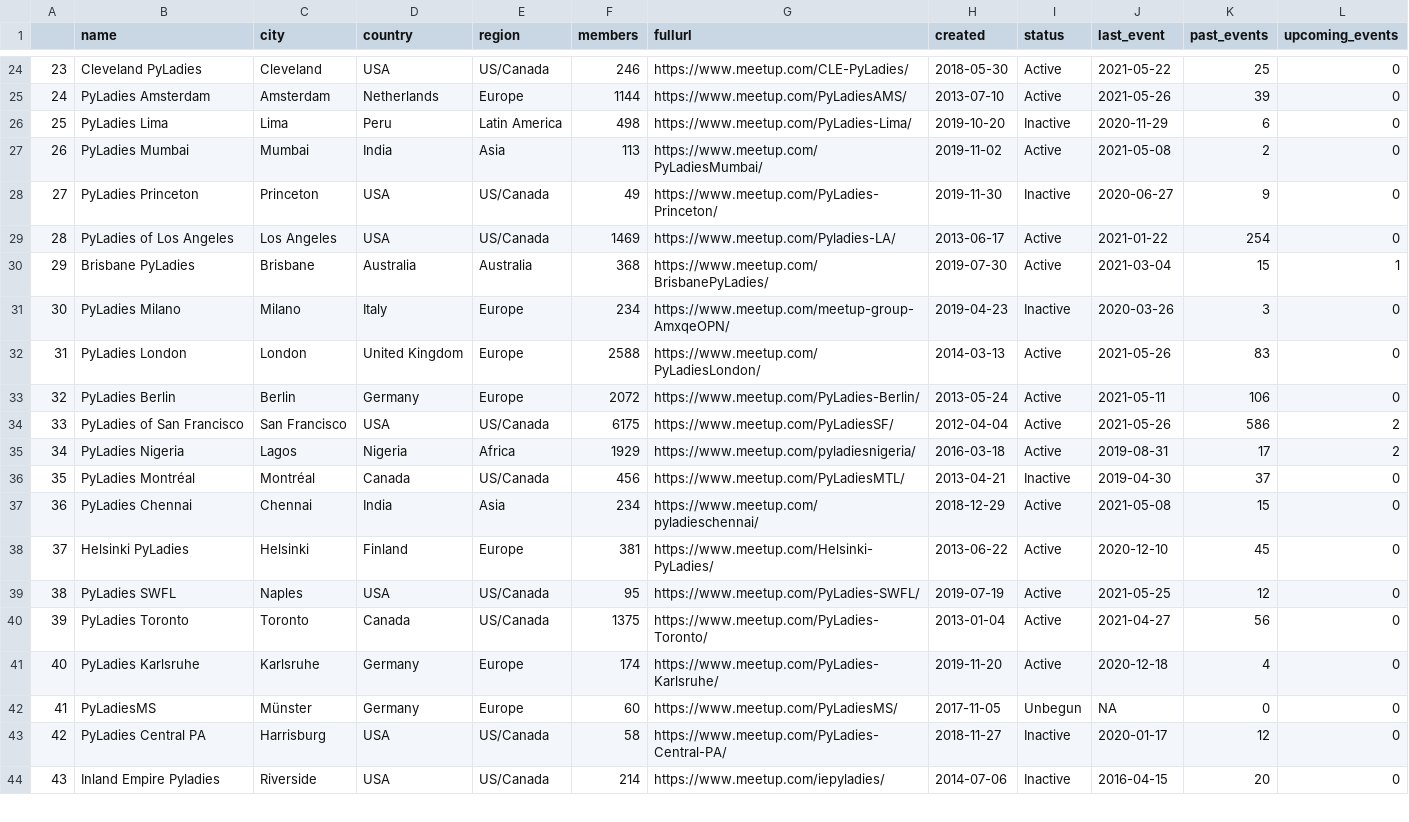
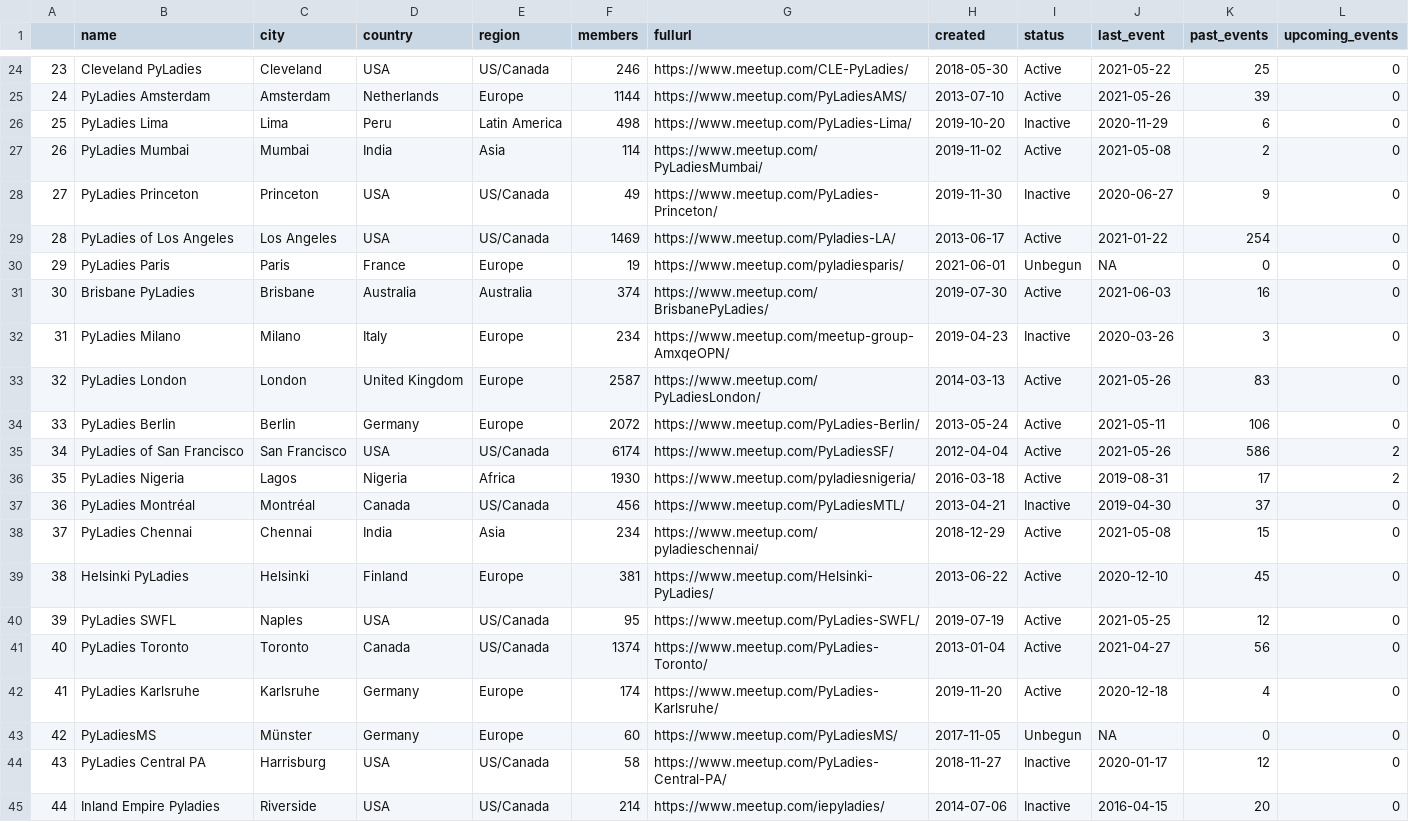
Before and after one commit to py-community/pyladies, a CSV file: docs/data/pyladies.csv, drawn as a sheet; only a part is shown, gaps mark what is left out; the diff covers the shown part only.

```diff
--- a/docs/data/pyladies.csv
+++ b/docs/data/pyladies.csv
@@ -26,19 +26,20 @@
 "25","PyLadies Lima","Lima","Peru","Latin America",498,"https://www.meetup.com/PyLadies-Lima/",2019-10-20,"Inactive",2020-11-29,6,0
-"26","PyLadies Mumbai","Mumbai","India","Asia",113,"https://www.meetup.com/PyLadiesMumbai/",2019-11-02,"Active",2021-05-08,2,0
+"26","PyLadies Mumbai","Mumbai","India","Asia",114,"https://www.meetup.com/PyLadiesMumbai/",2019-11-02,"Active",2021-05-08,2,0
 "27","PyLadies Princeton","Princeton","USA","US/Canada",49,"https://www.meetup.com/PyLadies-Princeton/",2019-11-30,"Inactive",2020-06-27,9,0
 "28","PyLadies of Los Angeles","Los Angeles","USA","US/Canada",1469,"https://www.meetup.com/Pyladies-LA/",2013-06-17,"Active",2021-01-22,254,0
-"29","Brisbane PyLadies","Brisbane","Australia","Australia",368,"https://www.meetup.com/BrisbanePyLadies/",2019-07-30,"Active",2021-03-04,15,1
-"30","PyLadies Milano","Milano","Italy","Europe",234,"https://www.meetup.com/meetup-group-AmxqeOPN/",2019-04-23,"Inactive",2020-03-26,3,0
-"31","PyLadies London","London","United Kingdom","Europe",2588,"https://www.meetup.com/PyLadiesLondon/",2014-03-13,"Active",2021-05-26,83,0
-"32","PyLadies Berlin","Berlin","Germany","Europe",2072,"https://www.meetup.com/PyLadies-Berlin/",2013-05-24,"Active",2021-05-11,106,0
-"33","PyLadies of San Francisco","San Francisco","USA","US/Canada",6175,"https://www.meetup.com/PyLadiesSF/",2012-04-04,"Active",2021-05-26,586,2
-"34","PyLadies Nigeria","Lagos","Nigeria","Africa",1929,"https://www.meetup.com/pyladiesnigeria/",2016-03-18,"Active",2019-08-31,17,2
-"35","PyLadies Montréal","Montréal","Canada","US/Canada",456,"https://www.meetup.com/PyLadiesMTL/",2013-04-21,"Inactive",2019-04-30,37,0
-"36","PyLadies Chennai","Chennai","India","Asia",234,"https://www.meetup.com/pyladieschennai/",2018-12-29,"Active",2021-05-08,15,0
-"37","Helsinki PyLadies","Helsinki","Finland","Europe",381,"https://www.meetup.com/Helsinki-PyLadies/",2013-06-22,"Active",2020-12-10,45,0
-"38","PyLadies SWFL","Naples","USA","US/Canada",95,"https://www.meetup.com/PyLadies-SWFL/",2019-07-19,"Active",2021-05-25,12,0
-"39","PyLadies Toronto","Toronto","Canada","US/Canada",1375,"https://www.meetup.com/PyLadies-Toronto/",2013-01-04,"Active",2021-04-27,56,0
-"40","PyLadies Karlsruhe","Karlsruhe","Germany","Europe",174,"https://www.meetup.com/PyLadies-Karlsruhe/",2019-11-20,"Active",2020-12-18,4,0
-"41","PyLadiesMS","Münster","Germany","Europe",60,"https://www.meetup.com/PyLadiesMS/",2017-11-05,"Unbegun",NA,0,0
-"42","PyLadies Central PA","Harrisburg","USA","US/Canada",58,"https://www.meetup.com/PyLadies-Central-PA/",2018-11-27,"Inactive",2020-01-17,12,0
-"43","Inland Empire Pyladies","Riverside","USA","US/Canada",214,"https://www.meetup.com/iepyladies/",2014-07-06,"Inactive",2016-04-15,20,0
+"29","PyLadies Paris","Paris","France","Europe",19,"https://www.meetup.com/pyladiesparis/",2021-06-01,"Unbegun",NA,0,0
+"30","Brisbane PyLadies","Brisbane","Australia","Australia",374,"https://www.meetup.com/BrisbanePyLadies/",2019-07-30,"Active",2021-06-03,16,0
+"31","PyLadies Milano","Milano","Italy","Europe",234,"https://www.meetup.com/meetup-group-AmxqeOPN/",2019-04-23,"Inactive",2020-03-26,3,0
+"32","PyLadies London","London","United Kingdom","Europe",2587,"https://www.meetup.com/PyLadiesLondon/",2014-03-13,"Active",2021-05-26,83,0
+"33","PyLadies Berlin","Berlin","Germany","Europe",2072,"https://www.meetup.com/PyLadies-Berlin/",2013-05-24,"Active",2021-05-11,106,0
+"34","PyLadies of San Francisco","San Francisco","USA","US/Canada",6174,"https://www.meetup.com/PyLadiesSF/",2012-04-04,"Active",2021-05-26,586,2
+"35","PyLadies Nigeria","Lagos","Nigeria","Africa",1930,"https://www.meetup.com/pyladiesnigeria/",2016-03-18,"Active",2019-08-31,17,2
+"36","PyLadies Montréal","Montréal","Canada","US/Canada",456,"https://www.meetup.com/PyLadiesMTL/",2013-04-21,"Inactive",2019-04-30,37,0
+"37","PyLadies Chennai","Chennai","India","Asia",234,"https://www.meetup.com/pyladieschennai/",2018-12-29,"Active",2021-05-08,15,0
+"38","Helsinki PyLadies","Helsinki","Finland","Europe",381,"https://www.meetup.com/Helsinki-PyLadies/",2013-06-22,"Active",2020-12-10,45,0
+"39","PyLadies SWFL","Naples","USA","US/Canada",95,"https://www.meetup.com/PyLadies-SWFL/",2019-07-19,"Active",2021-05-25,12,0
+"40","PyLadies Toronto","Toronto","Canada","US/Canada",1374,"https://www.meetup.com/PyLadies-Toronto/",2013-01-04,"Active",2021-04-27,56,0
+"41","PyLadies Karlsruhe","Karlsruhe","Germany","Europe",174,"https://www.meetup.com/PyLadies-Karlsruhe/",2019-11-20,"Active",2020-12-18,4,0
+"42","PyLadiesMS","Münster","Germany","Europe",60,"https://www.meetup.com/PyLadiesMS/",2017-11-05,"Unbegun",NA,0,0
+"43","PyLadies Central PA","Harrisburg","USA","US/Canada",58,"https://www.meetup.com/PyLadies-Central-PA/",2018-11-27,"Inactive",2020-01-17,12,0
+"44","Inland Empire Pyladies","Riverside","USA","US/Canada",214,"https://www.meetup.com/iepyladies/",2014-07-06,"Inactive",2016-04-15,20,0
```
Also changed, not shown: 1 added row, 2 removed rows and 48 edited cells elsewhere in this file, docs/data/pyladies_hosts.csv, 3 other files.
